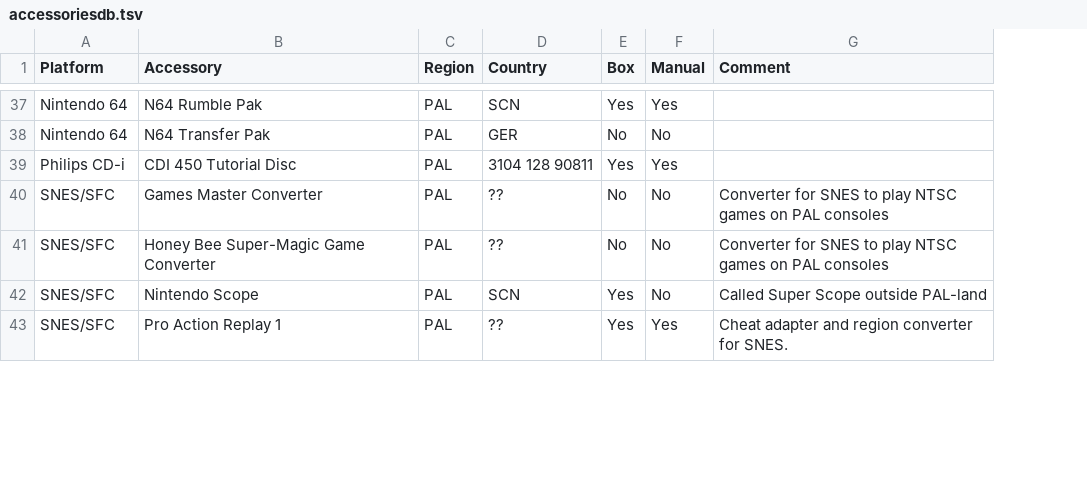
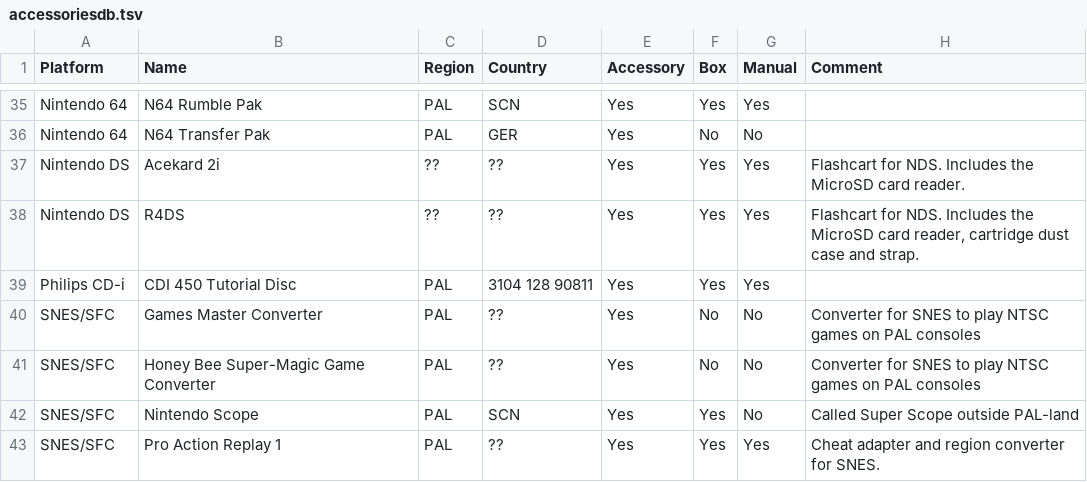
Before and after one commit to rsvensson/GameCollectionManager, a TSV file: data/db/backup/accessoriesdb.tsv, drawn as a sheet; only a part is shown, gaps mark what is left out; the diff covers the shown part only; the diff names each change by its address in the sheet, - before the commit and + after, or states it on an @@ line.

```diff
--- a/data/db/backup/accessoriesdb.tsv
+++ b/data/db/backup/accessoriesdb.tsv
+column E (Accessory), rows 35-36: Yes | Yes; rows 39-43: all Yes
-B1: Accessory
+B1: Name
+row 37: Nintendo DS | Acekard 2i | ?? | ?? | Yes | Yes | Yes | Flashcart for NDS. Includes the MicroSD card reader.
+row 38: Nintendo DS | R4DS | ?? | ?? | Yes | Yes | Yes | Flashcart for NDS. Includes the MicroSD card reader, cartridge dust case and strap.
```
Also changed, not shown: 1 added row, 3 removed rows and 9 moved rows elsewhere in this file, data/db/backup/accessoriesdb (copy 1).tsv, data/db/backup/consolesdb (copy 1).tsv, 13 other files.
